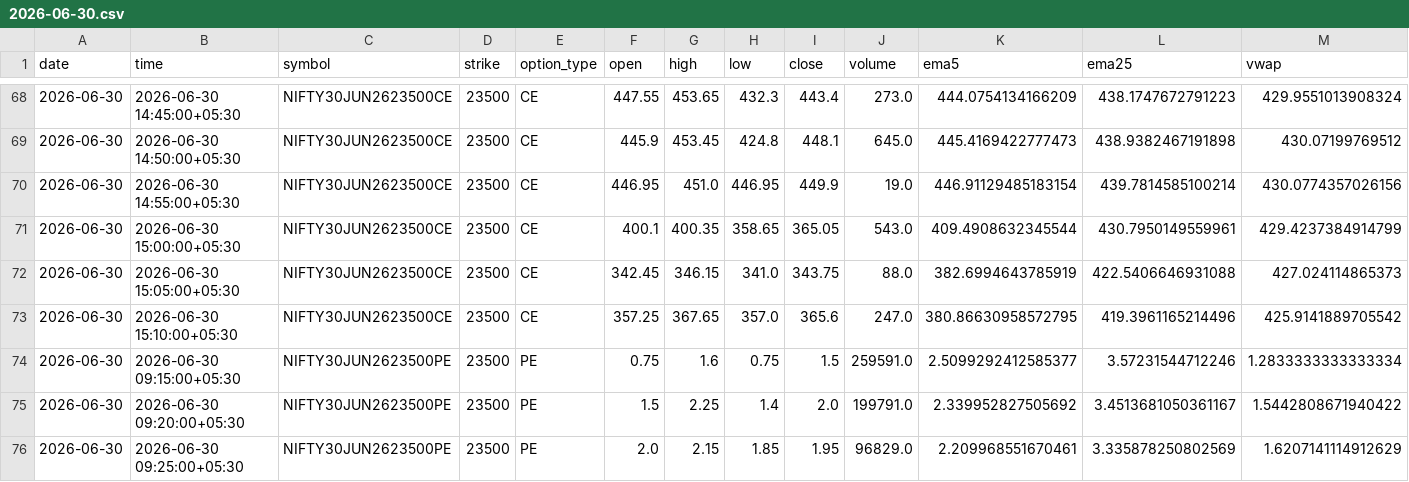
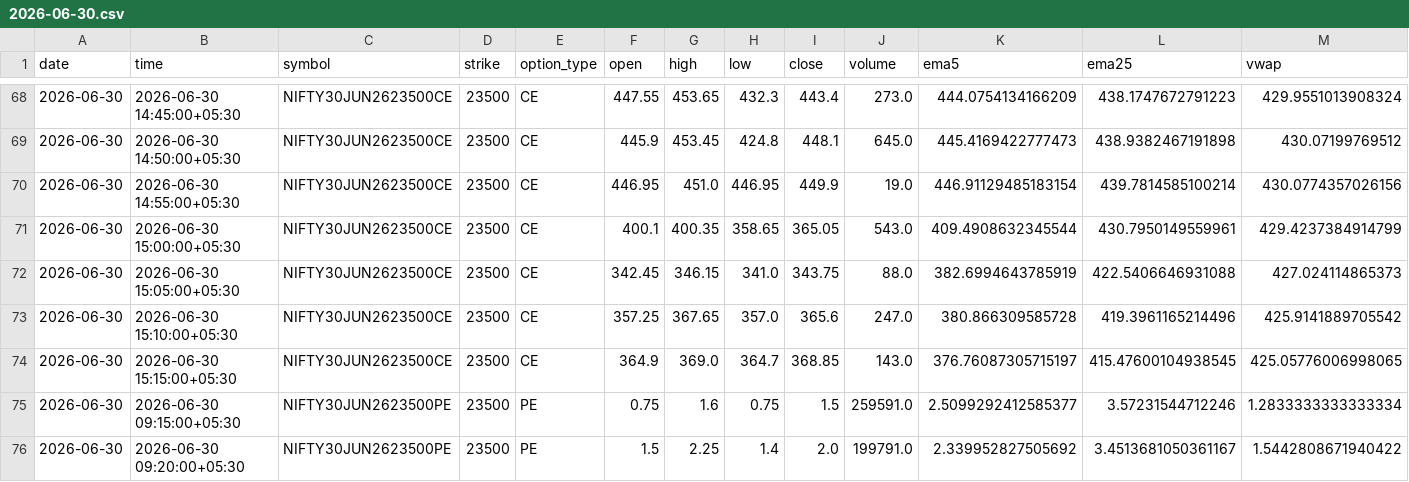
Before and after one commit to pagipari-hub/nifty-signal-generator, a CSV file: candle_history/2026-06-30.csv, drawn as a sheet; only a part is shown, gaps mark what is left out; the shorter side is filled out with more unchanged rows; rows hold the shown columns only; the diff names each change by its address in the sheet, - before the commit and + after, or states it on an @@ line.

```diff
--- a/candle_history/2026-06-30.csv
+++ b/candle_history/2026-06-30.csv
-K73 (ema5): 380.86630958572795
+K73 (ema5): 380.866309585728
+row 74: 2026-06-30 | 2026-06-30 15:15:00+05:30 | NIFTY30JUN2623500CE | 23500 | CE | 364.9 | 369.0 | 364.7 | 368.85 | 143.0 | 376.76087305715197 | 415.47600104938545 | 425.05776006998065
```
Also changed, not shown: 1 other file.
